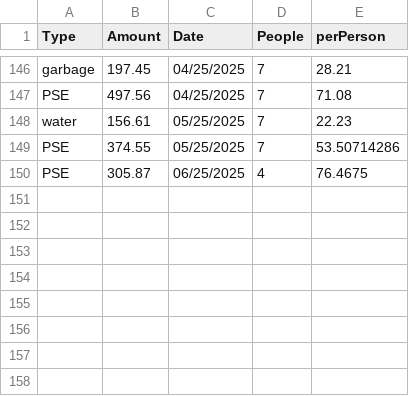
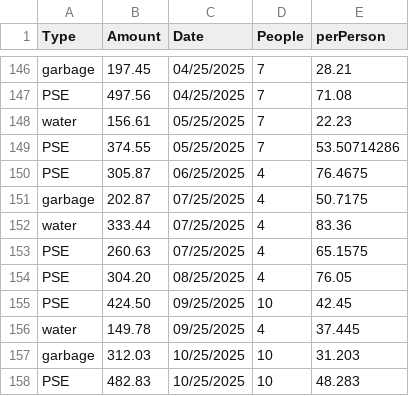
Before and after one commit to bbplus3/ts_ad, a CSV file: bills.csv, drawn as a sheet; only a part is shown, gaps mark what is left out; the diff names each change by its address in the sheet, - before the commit and + after, or states it on an @@ line.

Commit message:
Update bills.csv

```diff
--- a/bills.csv
+++ b/bills.csv
+row 151: garbage | 202.87 | 07/25/2025 | 4 | 50.7175
+row 152: water | 333.44 | 07/25/2025 | 4 | 83.36
+row 153: PSE | 260.63 | 07/25/2025 | 4 | 65.1575
+row 154: PSE | 304.20 | 08/25/2025 | 4 | 76.05
+row 155: PSE | 424.50 | 09/25/2025 | 10 | 42.45
+row 156: water | 149.78 | 09/25/2025 | 4 | 37.445
+row 157: garbage | 312.03 | 10/25/2025 | 10 | 31.203
+row 158: PSE | 482.83 | 10/25/2025 | 10 | 48.283
```
